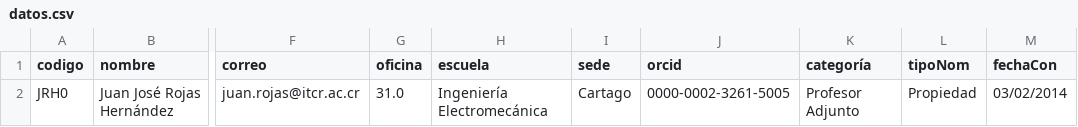
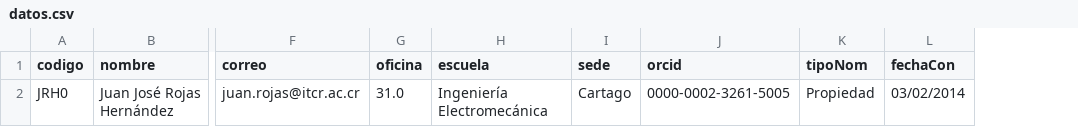
Before and after one commit to EIEM-TEC/profes, a CSV file: datos.csv, drawn as a sheet; only a part is shown, gaps mark what is left out; the diff names each change by its address in the sheet, - before the commit and + after, or states it on an @@ line.

Commit message:
datos, membresias, progreso y grados

```diff
--- a/datos.csv
+++ b/datos.csv
-column K (categoría), row 2: Profesor Adjunto
```
